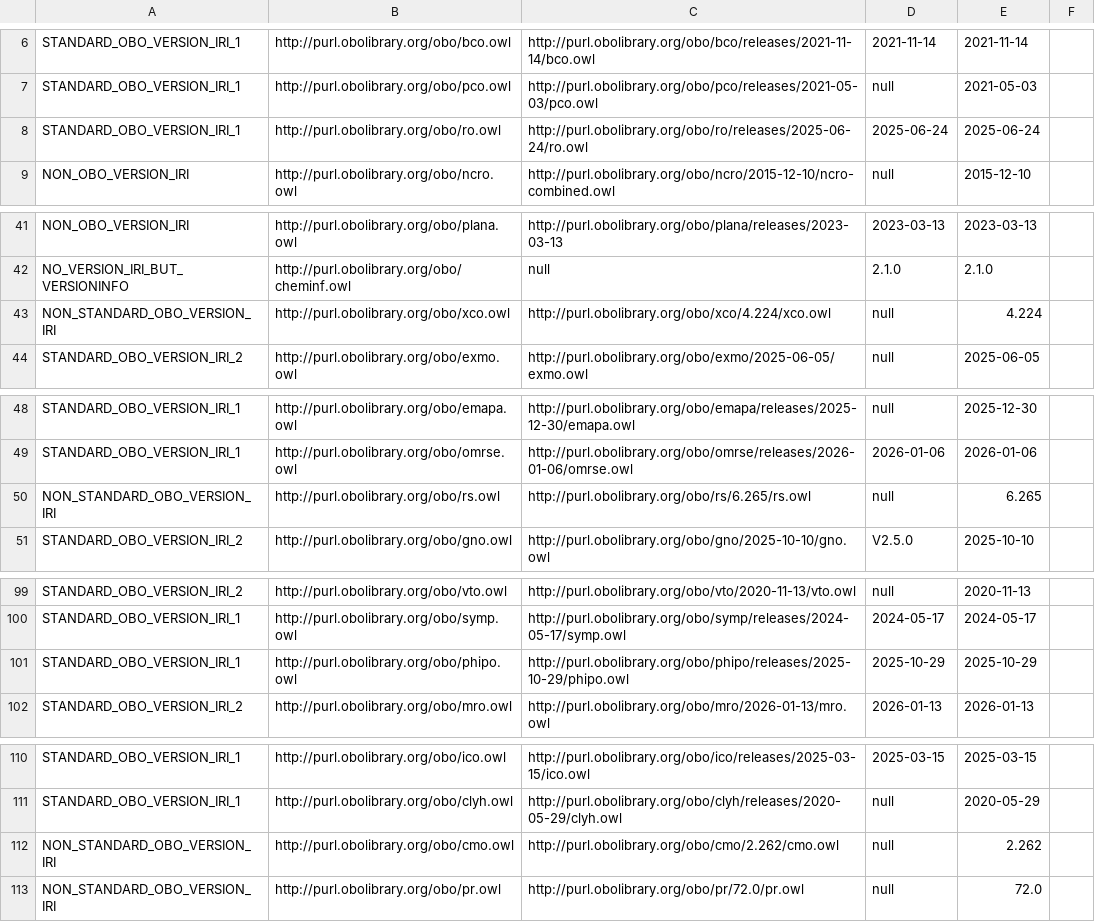
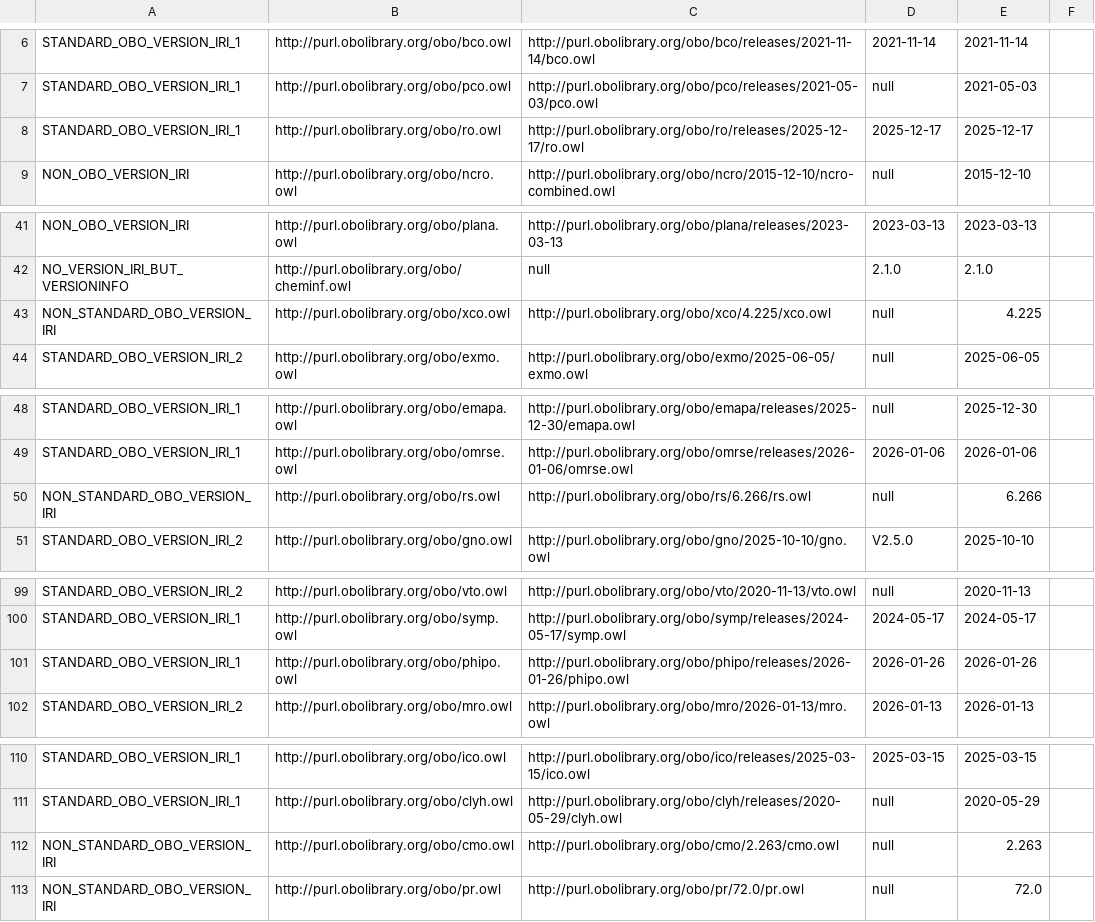
Before and after one commit to psiotwo/ontology-version-extractor, a CSV file: output.csv, drawn as a sheet; only a part is shown, gaps mark what is left out.

```diff
--- a/output.csv
+++ b/output.csv
@@ -7,3 +7,3 @@ STANDARD_OBO_VERSION_IRI_1,http://purl.obolibrary.org/obo/bco.owl,http://purl.ob
 STANDARD_OBO_VERSION_IRI_1,http://purl.obolibrary.org/obo/pco.owl,http://purl.obolibrary.org/obo/pco/releases/2021-05-03/pco.owl,null,2021-05-03,,
-STANDARD_OBO_VERSION_IRI_1,http://purl.obolibrary.org/obo/ro.owl,http://purl.obolibrary.org/obo/ro/releases/2025-06-24/ro.owl,2025-06-24,2025-06-24,,
+STANDARD_OBO_VERSION_IRI_1,http://purl.obolibrary.org/obo/ro.owl,http://purl.obolibrary.org/obo/ro/releases/2025-12-17/ro.owl,2025-12-17,2025-12-17,,
 NON_OBO_VERSION_IRI,http://purl.obolibrary.org/obo/ncro.owl,http://purl.obolibrary.org/obo/ncro/2015-12-10/ncro-combined.owl,null,2015-12-10,,
@@ -42,3 +42,3 @@ NON_OBO_VERSION_IRI,http://purl.obolibrary.org/obo/plana.owl,http://purl.obolibr
 NO_VERSION_IRI_BUT_VERSIONINFO,http://purl.obolibrary.org/obo/cheminf.owl,null,2.1.0,2.1.0,,
-NON_STANDARD_OBO_VERSION_IRI,http://purl.obolibrary.org/obo/xco.owl,http://purl.obolibrary.org/obo/xco/4.224/xco.owl,null,4.224,,
+NON_STANDARD_OBO_VERSION_IRI,http://purl.obolibrary.org/obo/xco.owl,http://purl.obolibrary.org/obo/xco/4.225/xco.owl,null,4.225,,
 STANDARD_OBO_VERSION_IRI_2,http://purl.obolibrary.org/obo/exmo.owl,http://purl.obolibrary.org/obo/exmo/2025-06-05/exmo.owl,null,2025-06-05,,
@@ -49,3 +49,3 @@ STANDARD_OBO_VERSION_IRI_1,http://purl.obolibrary.org/obo/emapa.owl,http://purl.
 STANDARD_OBO_VERSION_IRI_1,http://purl.obolibrary.org/obo/omrse.owl,http://purl.obolibrary.org/obo/omrse/releases/2026-01-06/omrse.owl,2026-01-06,2026-01-06,,
-NON_STANDARD_OBO_VERSION_IRI,http://purl.obolibrary.org/obo/rs.owl,http://purl.obolibrary.org/obo/rs/6.265/rs.owl,null,6.265,,
+NON_STANDARD_OBO_VERSION_IRI,http://purl.obolibrary.org/obo/rs.owl,http://purl.obolibrary.org/obo/rs/6.266/rs.owl,null,6.266,,
 STANDARD_OBO_VERSION_IRI_2,http://purl.obolibrary.org/obo/gno.owl,http://purl.obolibrary.org/obo/gno/2025-10-10/gno.owl,V2.5.0,2025-10-10,,
@@ -100,3 +100,3 @@ STANDARD_OBO_VERSION_IRI_2,http://purl.obolibrary.org/obo/vto.owl,http://purl.ob
 STANDARD_OBO_VERSION_IRI_1,http://purl.obolibrary.org/obo/symp.owl,http://purl.obolibrary.org/obo/symp/releases/2024-05-17/symp.owl,2024-05-17,2024-05-17,,
-STANDARD_OBO_VERSION_IRI_1,http://purl.obolibrary.org/obo/phipo.owl,http://purl.obolibrary.org/obo/phipo/releases/2025-10-29/phipo.owl,2025-10-29,2025-10-29,,
+STANDARD_OBO_VERSION_IRI_1,http://purl.obolibrary.org/obo/phipo.owl,http://purl.obolibrary.org/obo/phipo/releases/2026-01-26/phipo.owl,2026-01-26,2026-01-26,,
 STANDARD_OBO_VERSION_IRI_2,http://purl.obolibrary.org/obo/mro.owl,http://purl.obolibrary.org/obo/mro/2026-01-13/mro.owl,2026-01-13,2026-01-13,,
@@ -111,3 +111,3 @@ STANDARD_OBO_VERSION_IRI_1,http://purl.obolibrary.org/obo/ico.owl,http://purl.ob
 STANDARD_OBO_VERSION_IRI_1,http://purl.obolibrary.org/obo/clyh.owl,http://purl.obolibrary.org/obo/clyh/releases/2020-05-29/clyh.owl,null,2020-05-29,,
-NON_STANDARD_OBO_VERSION_IRI,http://purl.obolibrary.org/obo/cmo.owl,http://purl.obolibrary.org/obo/cmo/2.262/cmo.owl,null,2.262,,
+NON_STANDARD_OBO_VERSION_IRI,http://purl.obolibrary.org/obo/cmo.owl,http://purl.obolibrary.org/obo/cmo/2.263/cmo.owl,null,2.263,,
 NON_STANDARD_OBO_VERSION_IRI,http://purl.obolibrary.org/obo/pr.owl,http://purl.obolibrary.org/obo/pr/72.0/pr.owl,null,72.0,,
```
Also changed, not shown: 2 other files.
